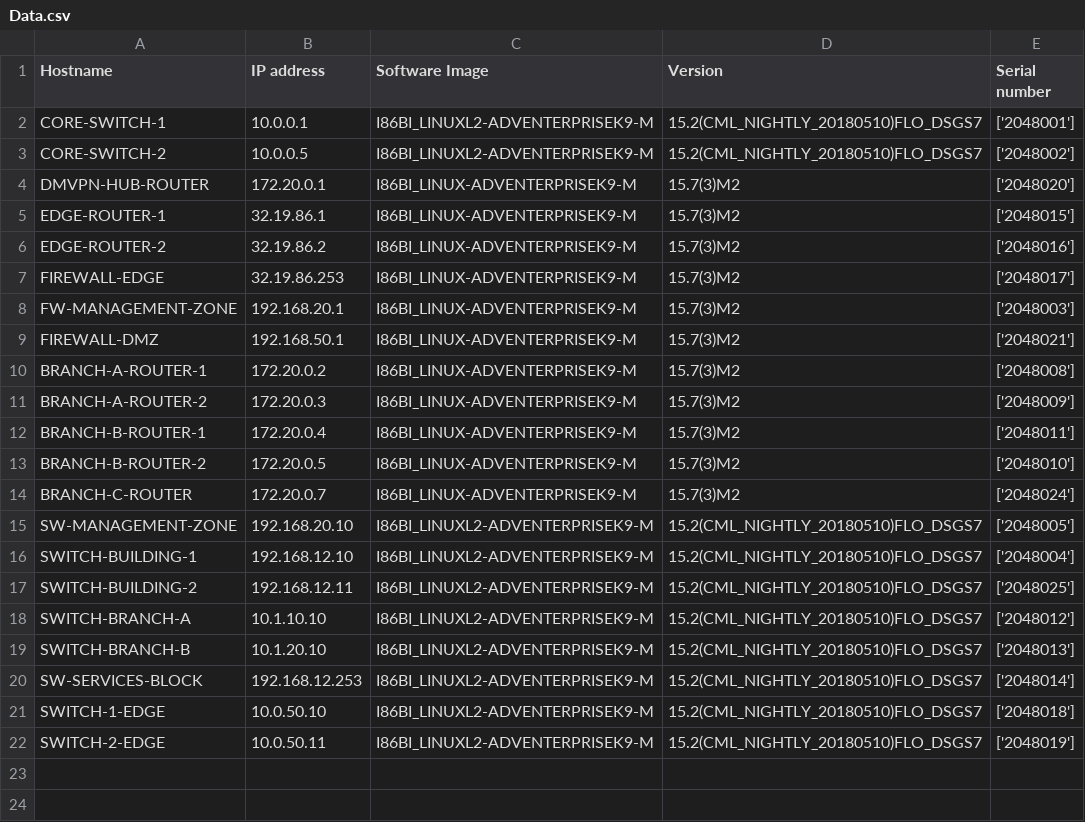
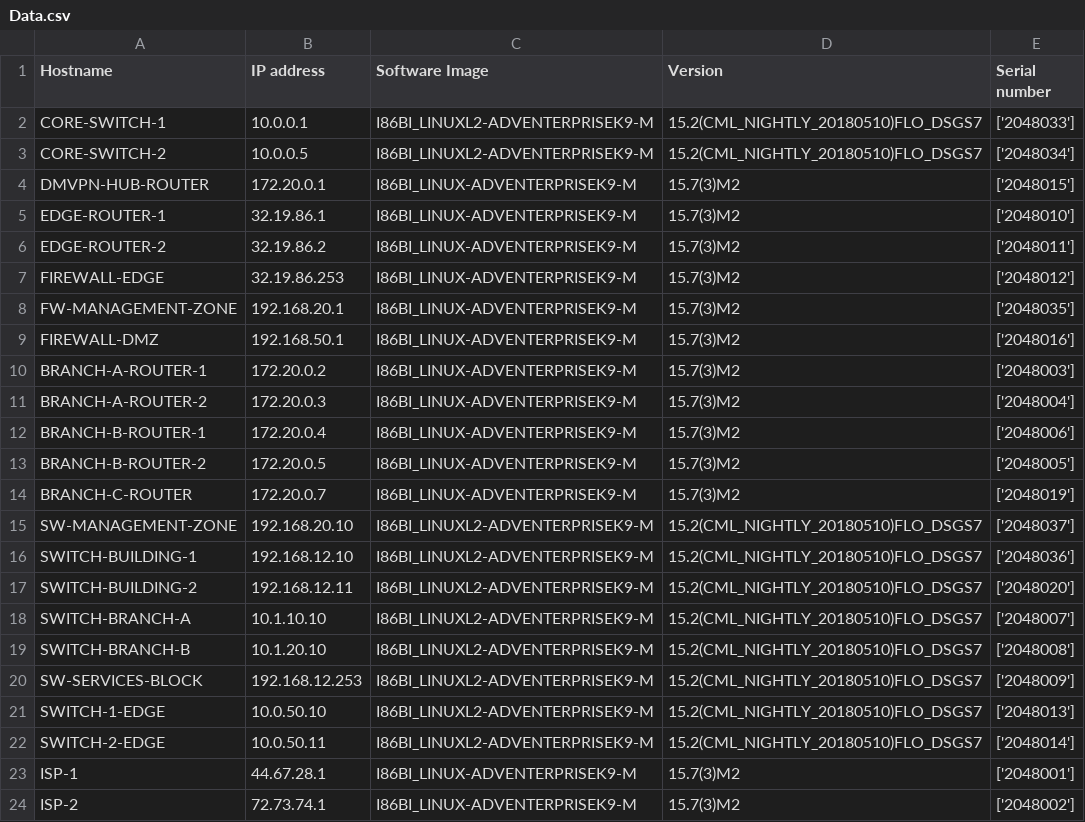
Before and after one commit to NGMunia/Campus-Network-topology, a CSV file: Inventory/Data.csv, drawn as a sheet.

```diff
--- a/Inventory/Data.csv
+++ b/Inventory/Data.csv
@@ -1,22 +1,24 @@
 Hostname,IP address,Software Image,Version,Serial number
-CORE-SWITCH-1,10.0.0.1,I86BI_LINUXL2-ADVENTERPRISEK9-M,15.2(CML_NIGHTLY_20180510)FLO_DSGS7,['2048001']
-CORE-SWITCH-2,10.0.0.5,I86BI_LINUXL2-ADVENTERPRISEK9-M,15.2(CML_NIGHTLY_20180510)FLO_DSGS7,['2048002']
-DMVPN-HUB-ROUTER,172.20.0.1,I86BI_LINUX-ADVENTERPRISEK9-M,15.7(3)M2,['2048020']
-EDGE-ROUTER-1,32.19.86.1,I86BI_LINUX-ADVENTERPRISEK9-M,15.7(3)M2,['2048015']
-EDGE-ROUTER-2,32.19.86.2,I86BI_LINUX-ADVENTERPRISEK9-M,15.7(3)M2,['2048016']
-FIREWALL-EDGE,32.19.86.253,I86BI_LINUX-ADVENTERPRISEK9-M,15.7(3)M2,['2048017']
-FW-MANAGEMENT-ZONE,192.168.20.1,I86BI_LINUX-ADVENTERPRISEK9-M,15.7(3)M2,['2048003']
-FIREWALL-DMZ,192.168.50.1,I86BI_LINUX-ADVENTERPRISEK9-M,15.7(3)M2,['2048021']
-BRANCH-A-ROUTER-1,172.20.0.2,I86BI_LINUX-ADVENTERPRISEK9-M,15.7(3)M2,['2048008']
-BRANCH-A-ROUTER-2,172.20.0.3,I86BI_LINUX-ADVENTERPRISEK9-M,15.7(3)M2,['2048009']
-BRANCH-B-ROUTER-1,172.20.0.4,I86BI_LINUX-ADVENTERPRISEK9-M,15.7(3)M2,['2048011']
-BRANCH-B-ROUTER-2,172.20.0.5,I86BI_LINUX-ADVENTERPRISEK9-M,15.7(3)M2,['2048010']
-BRANCH-C-ROUTER,172.20.0.7,I86BI_LINUX-ADVENTERPRISEK9-M,15.7(3)M2,['2048024']
-SW-MANAGEMENT-ZONE,192.168.20.10,I86BI_LINUXL2-ADVENTERPRISEK9-M,15.2(CML_NIGHTLY_20180510)FLO_DSGS7,['2048005']
-SWITCH-BUILDING-1,192.168.12.10,I86BI_LINUXL2-ADVENTERPRISEK9-M,15.2(CML_NIGHTLY_20180510)FLO_DSGS7,['2048004']
-SWITCH-BUILDING-2,192.168.12.11,I86BI_LINUXL2-ADVENTERPRISEK9-M,15.2(CML_NIGHTLY_20180510)FLO_DSGS7,['2048025']
-SWITCH-BRANCH-A,10.1.10.10,I86BI_LINUXL2-ADVENTERPRISEK9-M,15.2(CML_NIGHTLY_20180510)FLO_DSGS7,['2048012']
-SWITCH-BRANCH-B,10.1.20.10,I86BI_LINUXL2-ADVENTERPRISEK9-M,15.2(CML_NIGHTLY_20180510)FLO_DSGS7,['2048013']
-SW-SERVICES-BLOCK,192.168.12.253,I86BI_LINUXL2-ADVENTERPRISEK9-M,15.2(CML_NIGHTLY_20180510)FLO_DSGS7,['2048014']
-SWITCH-1-EDGE,10.0.50.10,I86BI_LINUXL2-ADVENTERPRISEK9-M,15.2(CML_NIGHTLY_20180510)FLO_DSGS7,['2048018']
-SWITCH-2-EDGE,10.0.50.11,I86BI_LINUXL2-ADVENTERPRISEK9-M,15.2(CML_NIGHTLY_20180510)FLO_DSGS7,['2048019']
+CORE-SWITCH-1,10.0.0.1,I86BI_LINUXL2-ADVENTERPRISEK9-M,15.2(CML_NIGHTLY_20180510)FLO_DSGS7,['2048033']
+CORE-SWITCH-2,10.0.0.5,I86BI_LINUXL2-ADVENTERPRISEK9-M,15.2(CML_NIGHTLY_20180510)FLO_DSGS7,['2048034']
+DMVPN-HUB-ROUTER,172.20.0.1,I86BI_LINUX-ADVENTERPRISEK9-M,15.7(3)M2,['2048015']
+EDGE-ROUTER-1,32.19.86.1,I86BI_LINUX-ADVENTERPRISEK9-M,15.7(3)M2,['2048010']
+EDGE-ROUTER-2,32.19.86.2,I86BI_LINUX-ADVENTERPRISEK9-M,15.7(3)M2,['2048011']
+FIREWALL-EDGE,32.19.86.253,I86BI_LINUX-ADVENTERPRISEK9-M,15.7(3)M2,['2048012']
+FW-MANAGEMENT-ZONE,192.168.20.1,I86BI_LINUX-ADVENTERPRISEK9-M,15.7(3)M2,['2048035']
+FIREWALL-DMZ,192.168.50.1,I86BI_LINUX-ADVENTERPRISEK9-M,15.7(3)M2,['2048016']
+BRANCH-A-ROUTER-1,172.20.0.2,I86BI_LINUX-ADVENTERPRISEK9-M,15.7(3)M2,['2048003']
+BRANCH-A-ROUTER-2,172.20.0.3,I86BI_LINUX-ADVENTERPRISEK9-M,15.7(3)M2,['2048004']
+BRANCH-B-ROUTER-1,172.20.0.4,I86BI_LINUX-ADVENTERPRISEK9-M,15.7(3)M2,['2048006']
+BRANCH-B-ROUTER-2,172.20.0.5,I86BI_LINUX-ADVENTERPRISEK9-M,15.7(3)M2,['2048005']
+BRANCH-C-ROUTER,172.20.0.7,I86BI_LINUX-ADVENTERPRISEK9-M,15.7(3)M2,['2048019']
+SW-MANAGEMENT-ZONE,192.168.20.10,I86BI_LINUXL2-ADVENTERPRISEK9-M,15.2(CML_NIGHTLY_20180510)FLO_DSGS7,['2048037']
+SWITCH-BUILDING-1,192.168.12.10,I86BI_LINUXL2-ADVENTERPRISEK9-M,15.2(CML_NIGHTLY_20180510)FLO_DSGS7,['2048036']
+SWITCH-BUILDING-2,192.168.12.11,I86BI_LINUXL2-ADVENTERPRISEK9-M,15.2(CML_NIGHTLY_20180510)FLO_DSGS7,['2048020']
+SWITCH-BRANCH-A,10.1.10.10,I86BI_LINUXL2-ADVENTERPRISEK9-M,15.2(CML_NIGHTLY_20180510)FLO_DSGS7,['2048007']
+SWITCH-BRANCH-B,10.1.20.10,I86BI_LINUXL2-ADVENTERPRISEK9-M,15.2(CML_NIGHTLY_20180510)FLO_DSGS7,['2048008']
+SW-SERVICES-BLOCK,192.168.12.253,I86BI_LINUXL2-ADVENTERPRISEK9-M,15.2(CML_NIGHTLY_20180510)FLO_DSGS7,['2048009']
+SWITCH-1-EDGE,10.0.50.10,I86BI_LINUXL2-ADVENTERPRISEK9-M,15.2(CML_NIGHTLY_20180510)FLO_DSGS7,['2048013']
+SWITCH-2-EDGE,10.0.50.11,I86BI_LINUXL2-ADVENTERPRISEK9-M,15.2(CML_NIGHTLY_20180510)FLO_DSGS7,['2048014']
+ISP-1,44.67.28.1,I86BI_LINUX-ADVENTERPRISEK9-M,15.7(3)M2,['2048001']
+ISP-2,72.73.74.1,I86BI_LINUX-ADVENTERPRISEK9-M,15.7(3)M2,['2048002']
```
Also changed, not shown: 3 other files.
